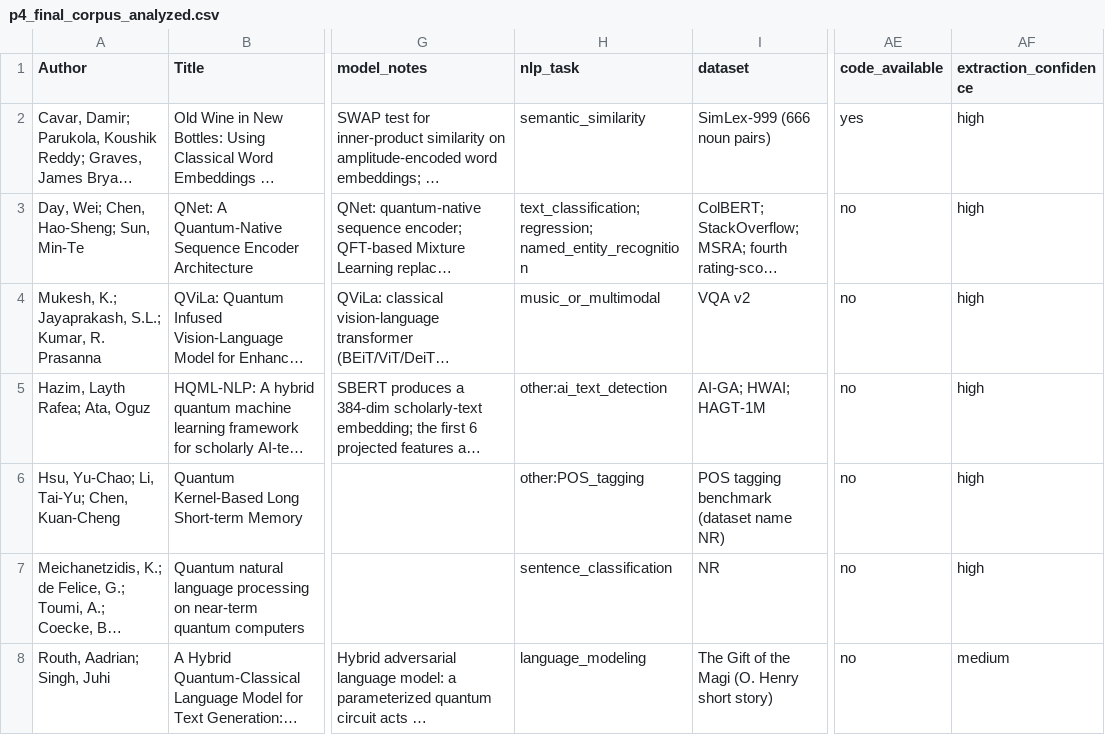
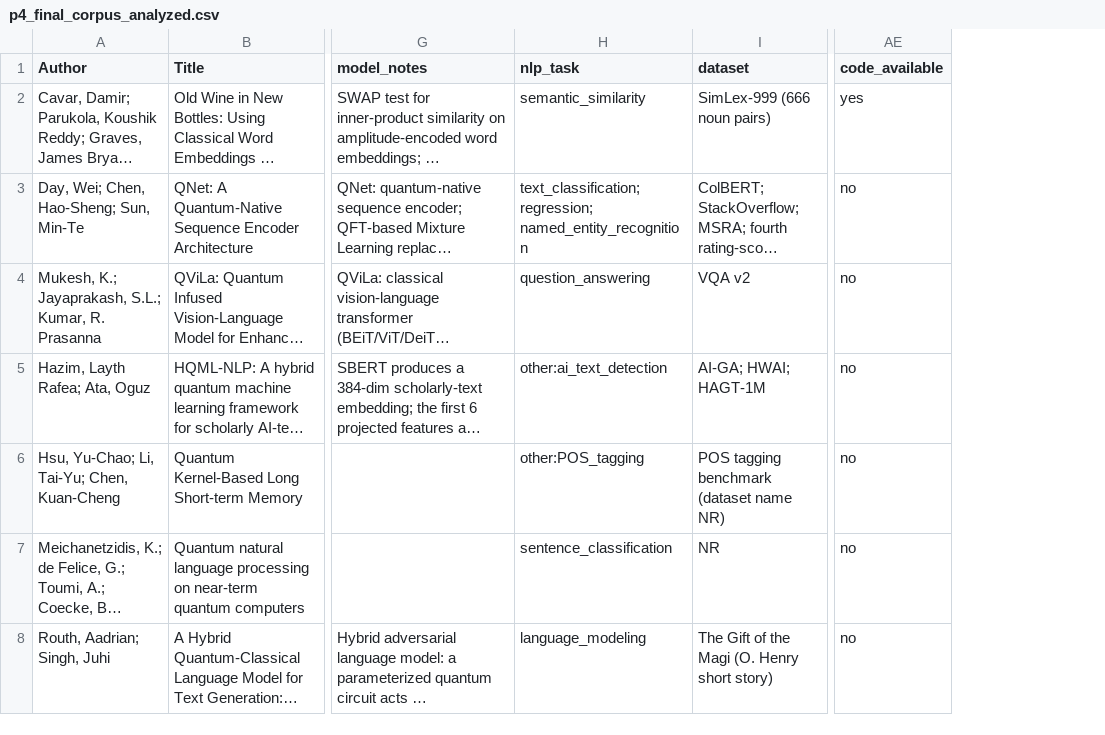
Before and after one commit to LukaszG92/SistematicLiteratureReview, a CSV file: data/p4_final_corpus_analyzed.csv, drawn as a sheet; only a part is shown, gaps mark what is left out; long unchanged cells end in …; the diff covers the shown part only; the diff names each change by its address in the sheet, - before the commit and + after, or states it on an @@ line.

```diff
--- a/data/p4_final_corpus_analyzed.csv
+++ b/data/p4_final_corpus_analyzed.csv
-column AF (extraction_confidence), rows 2-8: high | high | high | high | high | high | medium
-H4 (nlp_task): music_or_multimodal
+H4 (nlp_task): question_answering
```
Also changed, not shown: 13 edited cells elsewhere in this file, data/review_analysis/encoding_x_task_family_counts.csv, data/review_analysis/task_family_counts.csv, 24 other files.
